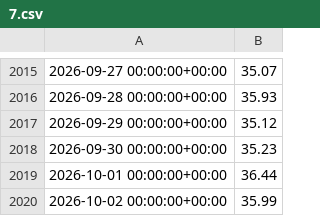
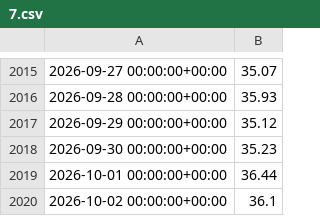
Before and after one commit to davidbucciero-cmyk/screener-breakout, a CSV file: bot/data/7.csv, drawn as a sheet; only a part is shown, gaps mark what is left out.

```diff
--- a/bot/data/7.csv
+++ b/bot/data/7.csv
@@ -2019,2 +2019,2 @@
 2026-10-01 00:00:00+00:00,36.44
-2026-10-02 00:00:00+00:00,35.99
+2026-10-02 00:00:00+00:00,36.1
```
Also changed, not shown: bot/data/9.csv, 3 other files.
